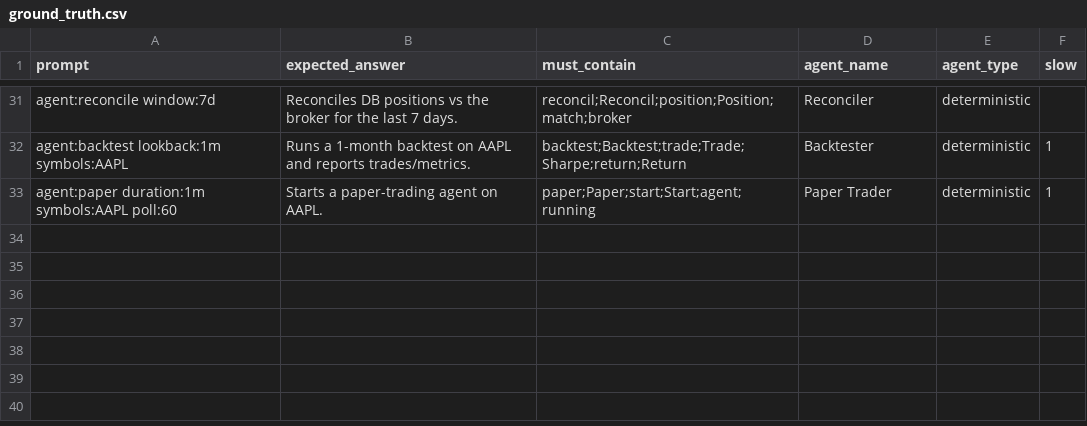
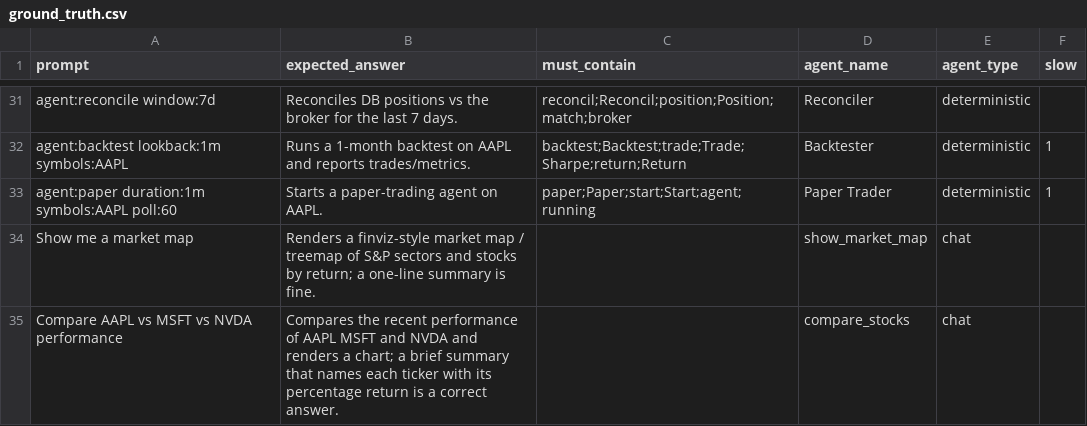
Before and after one commit to predictivelabsai/alpatrade, a CSV file: evals/ground_truth.csv, drawn as a sheet; only a part is shown, gaps mark what is left out.

```diff
--- a/evals/ground_truth.csv
+++ b/evals/ground_truth.csv
@@ -33 +33,3 @@ agent:backtest lookback:1m symbols:AAPL,Runs a 1-month backtest on AAPL and repo
 agent:paper duration:1m symbols:AAPL poll:60,Starts a paper-trading agent on AAPL.,paper;Paper;start;Start;agent;running,Paper Trader,deterministic,1
+Show me a market map,Renders a finviz-style market map / treemap of S&P sectors and stocks by return; a one-line summary is fine.,,show_market_map,chat,
+Compare AAPL vs MSFT vs NVDA performance,Compares the recent performance of AAPL MSFT and NVDA and renders a chart; a brief summary that names each ticker with its percentage return is a correct answer.,,compare_stocks,chat,
```
Also changed, not shown: 2 other files.
